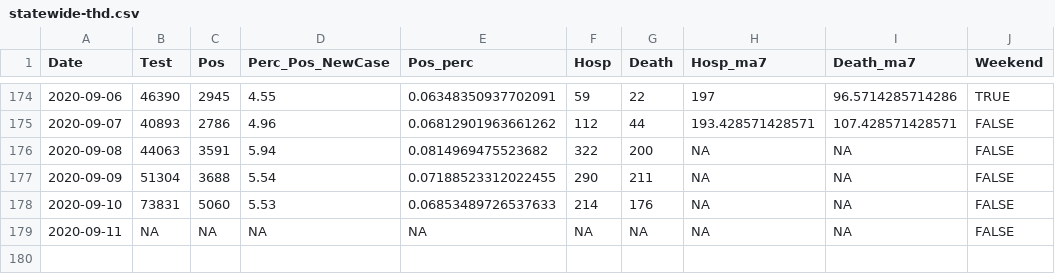
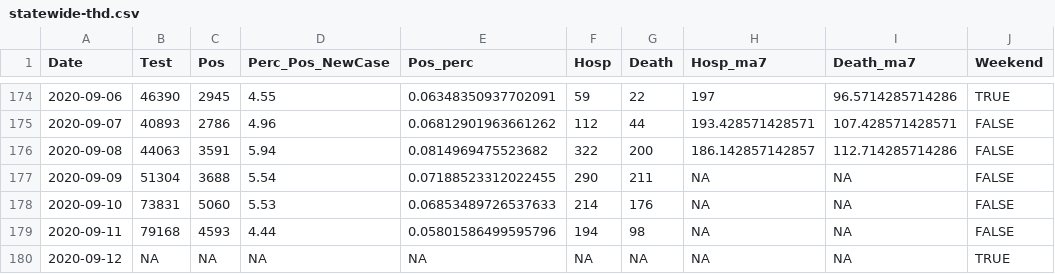
Before and after one commit to kokbent/covis19-data, a CSV file: statewide-thd.csv, drawn as a sheet; only a part is shown, gaps mark what is left out.

```diff
--- a/statewide-thd.csv
+++ b/statewide-thd.csv
@@ -175,5 +175,6 @@ Date,Test,Pos,Perc_Pos_NewCase,Pos_perc,Hosp,Death,Hosp_ma7,Death_ma7,Weekend
 2020-09-07,40893,2786,4.96,0.06812901963661262,112,44,193.428571428571,107.428571428571,FALSE
-2020-09-08,44063,3591,5.94,0.0814969475523682,322,200,NA,NA,FALSE
+2020-09-08,44063,3591,5.94,0.0814969475523682,322,200,186.142857142857,112.714285714286,FALSE
 2020-09-09,51304,3688,5.54,0.07188523312022455,290,211,NA,NA,FALSE
 2020-09-10,73831,5060,5.53,0.06853489726537633,214,176,NA,NA,FALSE
-2020-09-11,NA,NA,NA,NA,NA,NA,NA,NA,FALSE
+2020-09-11,79168,4593,4.44,0.05801586499595796,194,98,NA,NA,FALSE
+2020-09-12,NA,NA,NA,NA,NA,NA,NA,NA,TRUE
```
Also changed, not shown: case_ev.csv, county_case.csv, 3 other files.
